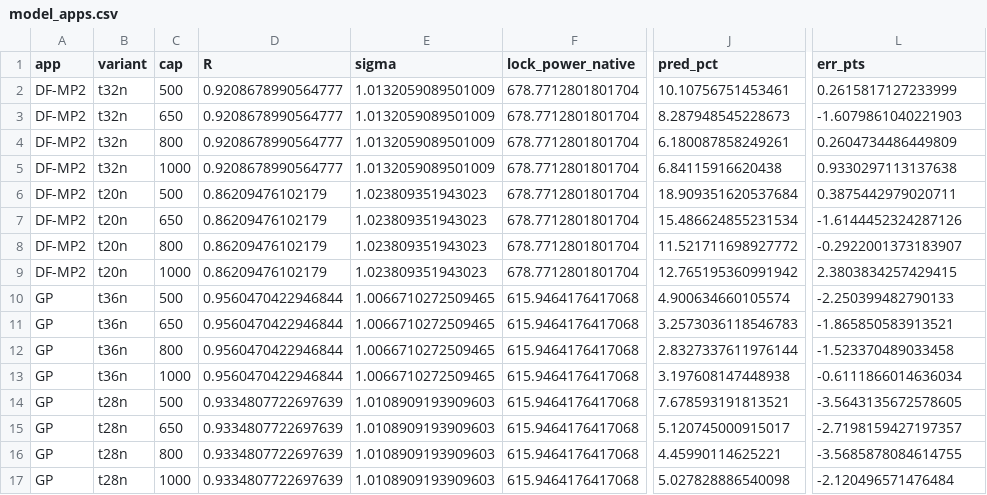
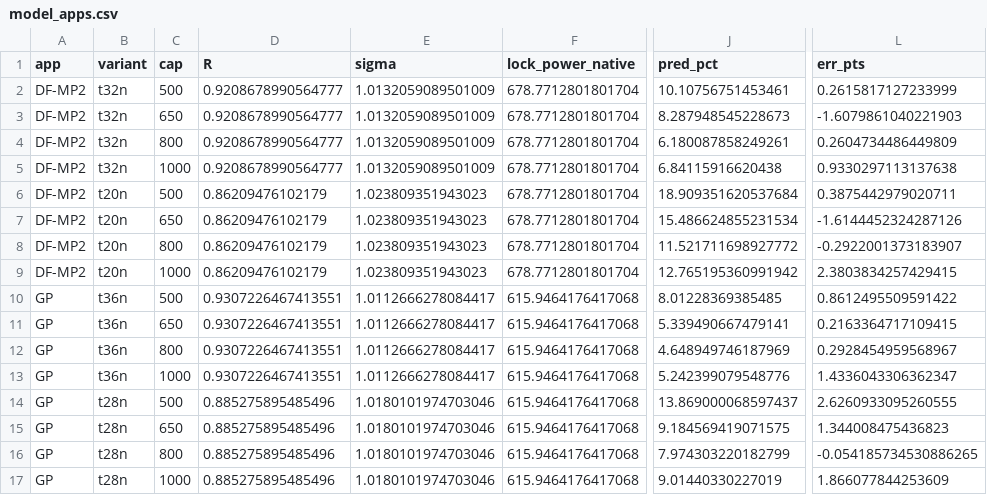
Before and after one commit to Koyingtw/mantissa-optimize, a CSV file: mi350/results/model_apps.csv, drawn as a sheet; only a part is shown, gaps mark what is left out; the diff names each change by its address in the sheet, - before the commit and + after, or states it on an @@ line.

```diff
--- a/mi350/results/model_apps.csv
+++ b/mi350/results/model_apps.csv
-D10:D13 (R): 0.9560470422946844
+D10:D13 (R): 0.9307226467413551
-E10:E13 (sigma): 1.0066710272509465
+E10:E13 (sigma): 1.0112666278084417
-J10 (pred_pct): 4.900634660105574
+J10 (pred_pct): 8.01228369385485
-L10 (err_pts): -2.250399482790133
+L10 (err_pts): 0.8612495509591422
-J11 (pred_pct): 3.2573036118546783
+J11 (pred_pct): 5.339490667479141
-L11 (err_pts): -1.865850583913521
+L11 (err_pts): 0.2163364717109415
-J12 (pred_pct): 2.8327337611976144
+J12 (pred_pct): 4.648949746187969
-L12 (err_pts): -1.523370489033458
+L12 (err_pts): 0.2928454959568967
-J13 (pred_pct): 3.197608147448938
+J13 (pred_pct): 5.242399079548776
-L13 (err_pts): -0.6111866014636034
+L13 (err_pts): 1.4336043306362347
-D14:D17 (R): 0.9334807722697639
+D14:D17 (R): 0.885275895485496
-E14:E17 (sigma): 1.0108909193909603
+E14:E17 (sigma): 1.0180101974703046
-J14 (pred_pct): 7.678593191813521
+J14 (pred_pct): 13.869000068597437
-L14 (err_pts): -3.5643135672578605
+L14 (err_pts): 2.6260933095260555
-J15 (pred_pct): 5.120745000915017
+J15 (pred_pct): 9.184569419071575
-L15 (err_pts): -2.7198159427197357
+L15 (err_pts): 1.344008475436823
-J16 (pred_pct): 4.45990114625221
+J16 (pred_pct): 7.974303220182799
-L16 (err_pts): -3.5685878084614755
+L16 (err_pts): -0.054185734530886265
-J17 (pred_pct): 5.027828886540098
+J17 (pred_pct): 9.01440330227019
-L17 (err_pts): -2.120496571476484
+L17 (err_pts): 1.866077844253609
```
Also changed, not shown: mi350/results/kernel_cal.csv, 19 other files.
